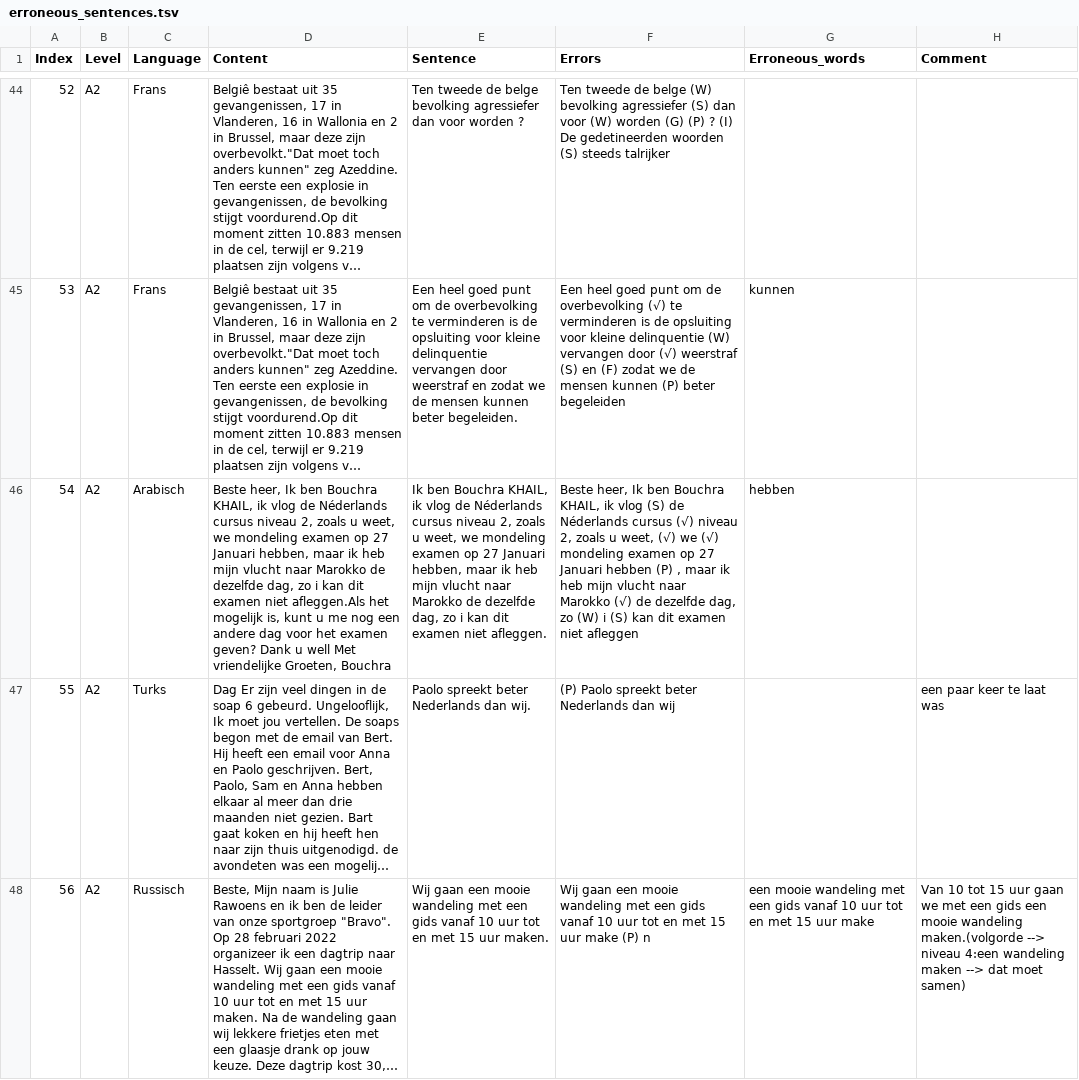
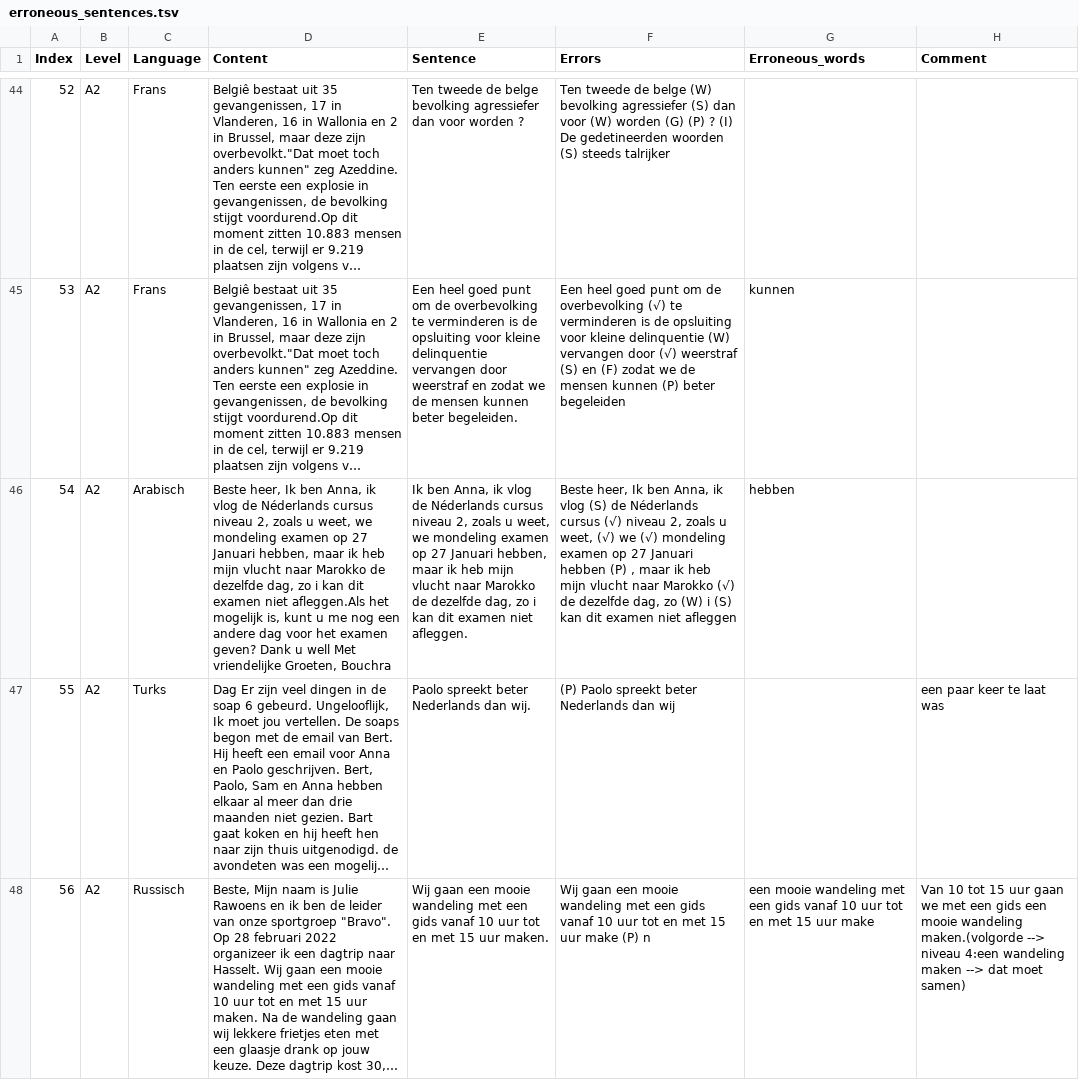
Before and after one commit to cltl-students/Noah-Manuel_Michael_Dutch_Verb_Order_Errors, a TSV file: Annotation/Data/erroneous_sentences.tsv, drawn as a sheet; only a part is shown, gaps mark what is left out; long unchanged cells end in …; the diff names each change by its address in the sheet, - before the commit and + after, or states it on an @@ line.

Commit message:
06.05.2023

```diff
--- a/Annotation/Data/erroneous_sentences.tsv
+++ b/Annotation/Data/erroneous_sentences.tsv
-D46 (Content): …Ik ben Bouchra KHAIL, ik vlog…
+D46 (Content): …Ik ben Anna, ik vlog…
-E46 (Sentence): Ik ben Bouchra KHAIL, ik vlog…
+E46 (Sentence): Ik ben Anna, ik vlog…
-F46 (Errors): …Ik ben Bouchra KHAIL, ik vlog…
+F46 (Errors): …Ik ben Anna, ik vlog…
```
